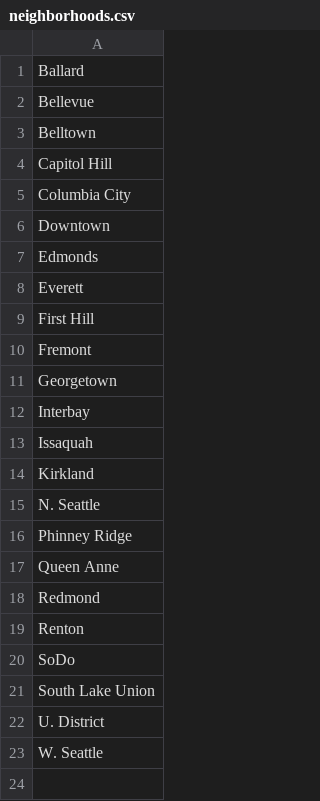
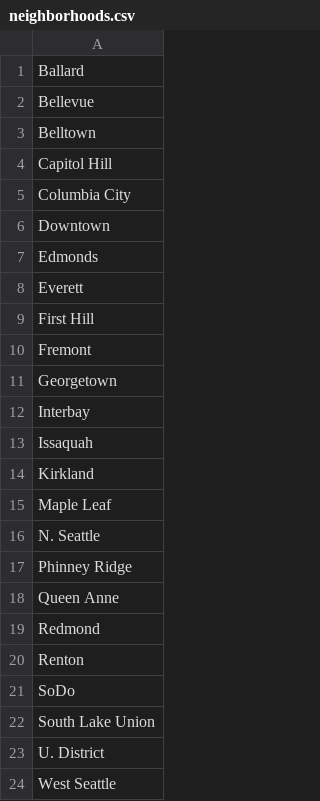
Before and after one commit to jmartenstein/streetfood, a CSV file: data/neighborhoods.csv, drawn as a sheet.

```diff
--- a/data/neighborhoods.csv
+++ b/data/neighborhoods.csv
@@ -14,2 +14,3 @@ Issaquah
 Kirkland
+Maple Leaf
 N. Seattle
@@ -22,2 +23,2 @@ South Lake Union
 U. District
-W. Seattle
+West Seattle
```
Also changed, not shown: data/locations.csv, data/stops.csv, 1 other file.
